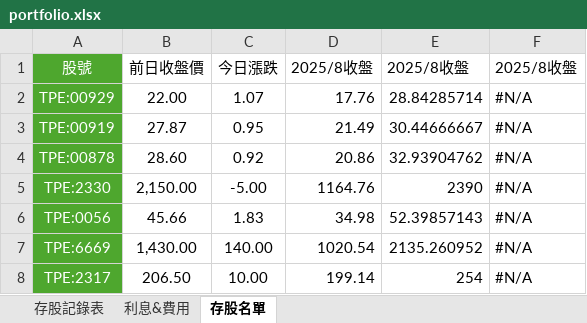
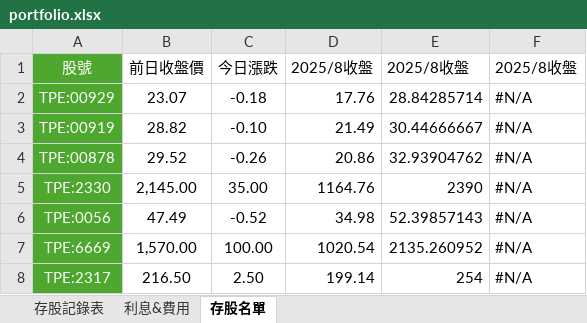
Before and after one commit to IanShih0806/stock-portfolio, an Excel workbook: portfolio.xlsx, sheet 存股名單, drawn as a sheet; values as stored, in another font and other column widths than the file's, no borders; charts and pictures not drawn; the diff names each change by its address in the sheet, - before the commit and + after, or states it on an @@ line.

```diff
--- a/portfolio.xlsx (sheet 存股名單)
+++ b/portfolio.xlsx (sheet 存股名單)
-B2: 22.00
+B2: 23.07
-C2: 1.07
+C2: -0.18
-B3: 27.87
+B3: 28.82
-C3: 0.95
+C3: -0.10
-B4: 28.60
+B4: 29.52
-C4: 0.92
+C4: -0.26
-B5: 2,150.00
+B5: 2,145.00
-C5: -5.00
+C5: 35.00
-B6: 45.66
+B6: 47.49
-C6: 1.83
+C6: -0.52
-B7: 1,430.00
+B7: 1,570.00
-C7: 140.00
+C7: 100.00
-B8: 206.50
+B8: 216.50
-C8: 10.00
+C8: 2.50
```
Also changed, not shown: sheet 存股記錄表, sheet 利息&費用, 1 other file.
